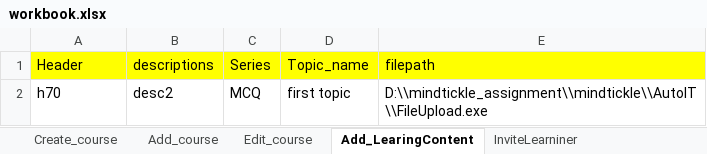
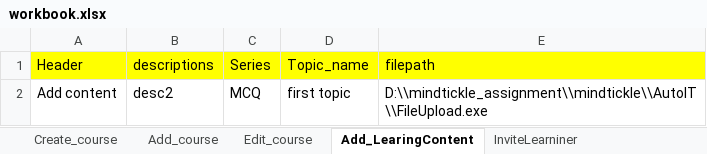
Before and after one commit to prasadsinghr/mindtickle_assignment, an Excel workbook: mindtickle/target/classes/mt/qa/testdataprovider/workbook.xlsx, sheet Add_LearingContent, drawn as a sheet; values as stored, in another font and other column widths than the file's, no borders; the diff names each change by its address in the sheet, - before the commit and + after, or states it on an @@ line.

```diff
--- a/mindtickle/target/classes/mt/qa/testdataprovider/workbook.xlsx (sheet Add_LearingContent)
+++ b/mindtickle/target/classes/mt/qa/testdataprovider/workbook.xlsx (sheet Add_LearingContent)
-A2 (Header): h70
+A2 (Header): Add content
```
Also changed, not shown: sheet Create_course, sheet InviteLearniner, sheet Edit_course, sheet Add_course, 32 other files.
